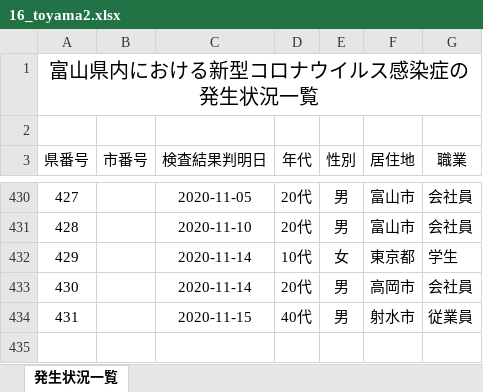
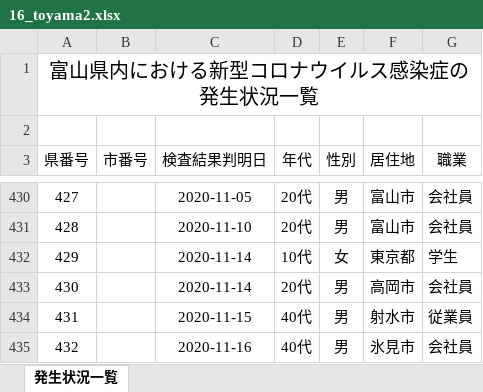
Before and after one commit to CalicoKater/covid-19, an Excel workbook: work/16_toyama2.xlsx, sheet 発生状況一覧, drawn as a sheet; only a part is shown, gaps mark what is left out; values as stored, in another font and other column widths than the file's, no borders; the diff names each change by its address in the sheet, - before the commit and + after, or states it on an @@ line.

```diff
--- a/work/16_toyama2.xlsx (sheet 発生状況一覧)
+++ b/work/16_toyama2.xlsx (sheet 発生状況一覧)
+row 435: 432 |  | 2020-11-16 | 40代 | 男 | 氷見市 | 会社員
```
Also changed, not shown: work/28_hyogo.xlsx, work/29_nara.xlsx, 24 other files.
